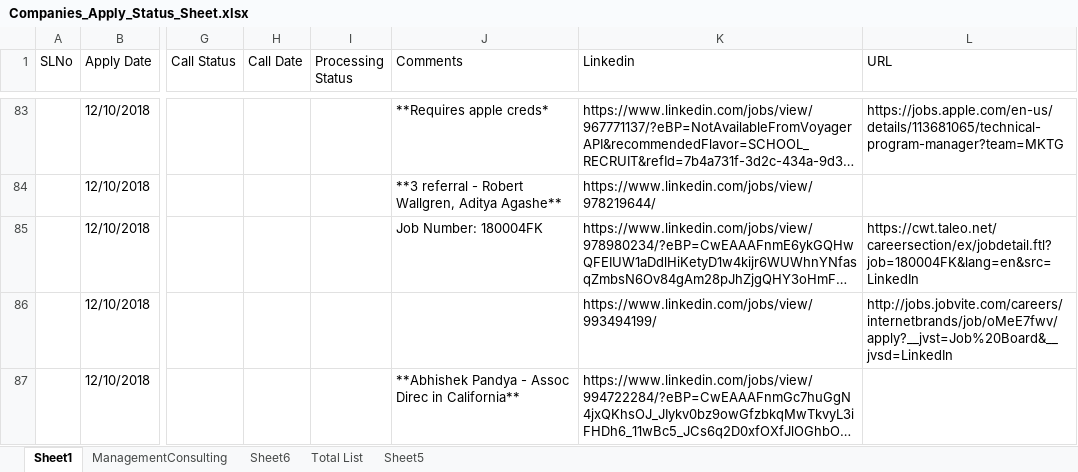
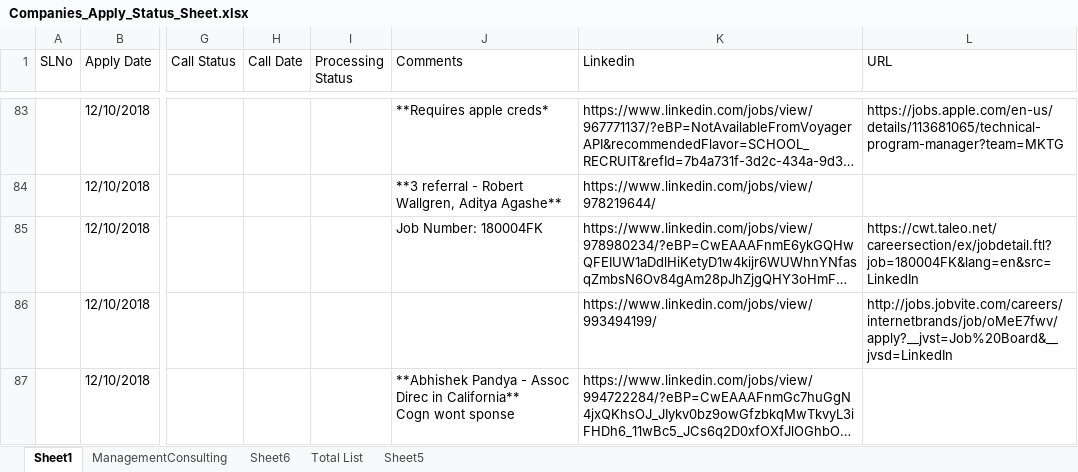
Before and after one commit to sarathreznov/Docs, an Excel workbook: Companies_Apply_Status_Sheet.xlsx, sheet Sheet1, drawn as a sheet; only a part is shown, gaps mark what is left out; long unchanged cells end in …; values as stored, in another font and other column widths than the file's, no cell formats; ↵ is a line break in a cell; the diff covers the shown part only; the diff names each change by its address in the sheet, - before the commit and + after, or states it on an @@ line.

```diff
--- a/Companies_Apply_Status_Sheet.xlsx (sheet Sheet1)
+++ b/Companies_Apply_Status_Sheet.xlsx (sheet Sheet1)
-J87 (Comments): …in California**
+J87 (Comments): …in California** ↵ Cogn wont sponse
```
Also changed, not shown: 3 edited cells elsewhere in this sheet, cell formats, 2 other files.
